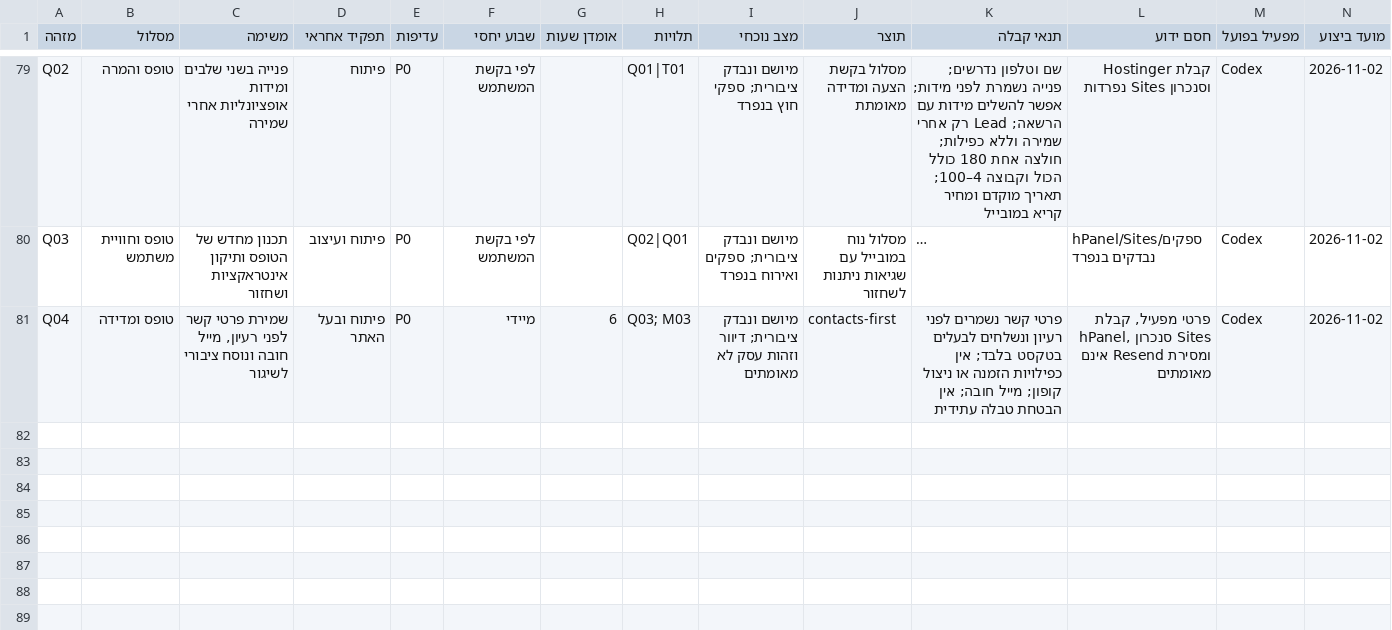
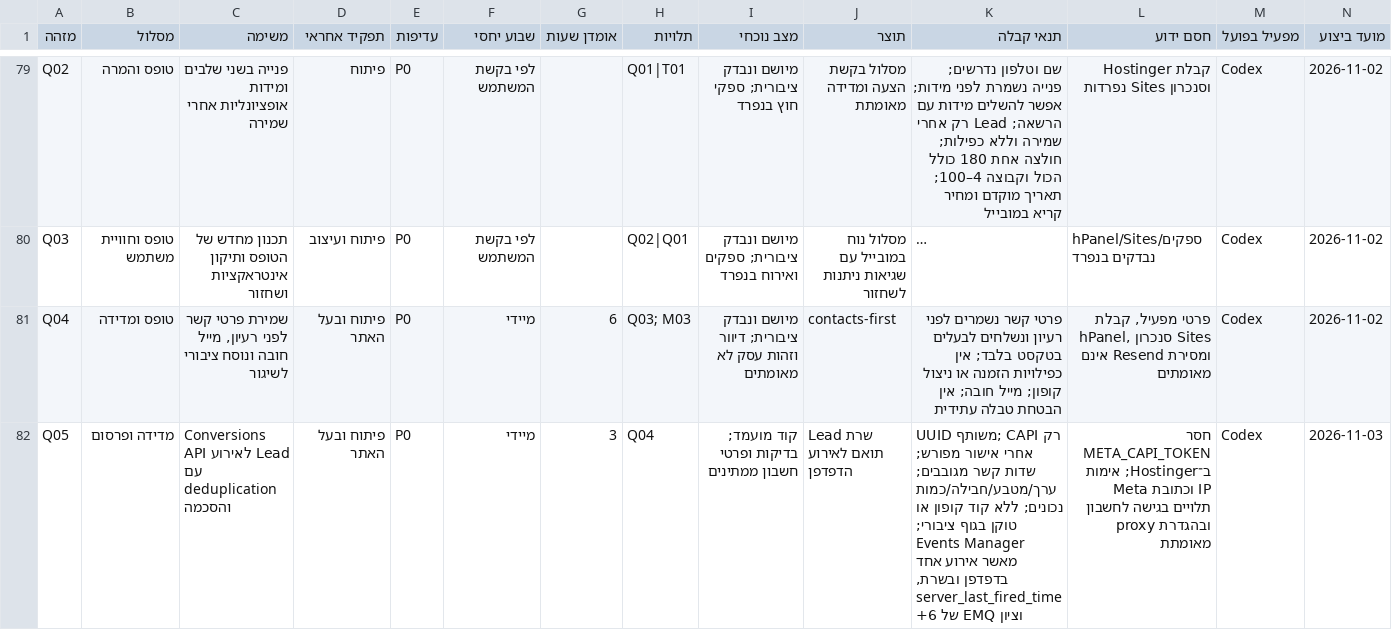
Before and after one commit to atzilul/partyprint, a CSV file: docs/search-execution/backlog.csv, drawn as a sheet; only a part is shown, gaps mark what is left out; long unchanged cells end in …; rows hold the shown columns only; the diff names each change by its address in the sheet, - before the commit and + after, or states it on an @@ line.

Commit message:
feat: send consented Leads through Meta CAPI

```diff
--- a/docs/search-execution/backlog.csv
+++ b/docs/search-execution/backlog.csv
+row 82: Q05 | מדידה ופרסום | Conversions API לאירוע Lead עם deduplication והסכמה | פיתוח ובעל האתר | P0 | מיידי | 3 | Q04 | קוד מועמד; בדיקות ופרטי חשבון ממתינים | Lead שרת תואם לאירוע הדפדפן | UUID משותף; CAPI רק אחרי אישור מפורש; שדות קשר מגובבים; ערך/מטבע/חבילה/כמות נכונים; ללא קוד קופון או טוקן בגוף ציבורי; Events Manager מאשר אירוע אחד בדפדפן ובשרת, server_last_fired_time וציון EMQ של 6+ | חסר META_CAPI_TOKEN ב־Hostinger; אימות Meta וכתובת IP תלויים בגישה לחשבון ובהגדרת proxy מאומתת | Codex | 2026-11-03
```
Also changed, not shown: 19 other files.
